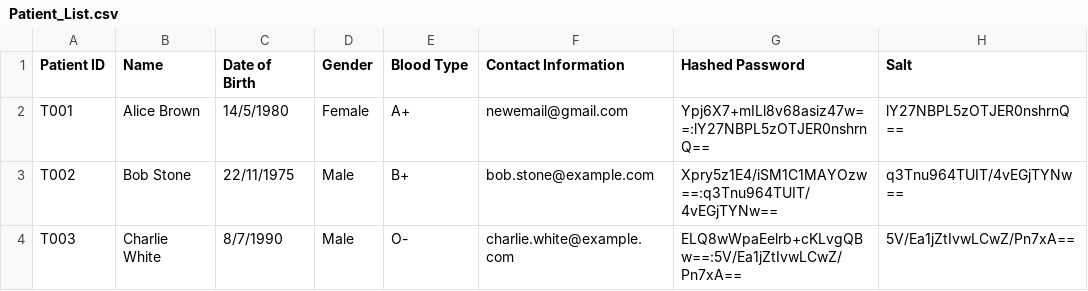
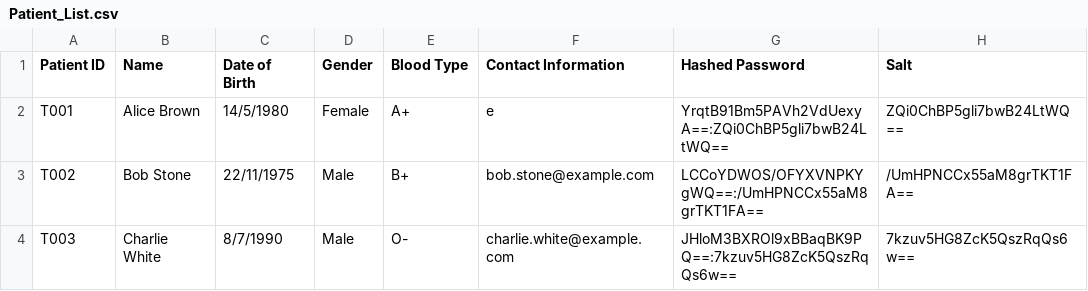
Before and after one commit to kohrenkai/SC2002HMS, a CSV file: Patient_List.csv, drawn as a sheet.

```diff
--- a/Patient_List.csv
+++ b/Patient_List.csv
@@ -1,4 +1,4 @@
 Patient ID,Name,Date of Birth,Gender,Blood Type,Contact Information,Hashed Password,Salt
-T001,Alice Brown,14/5/1980,Female,A+,newemail@gmail.com,Ypj6X7+mILl8v68asiz47w==:lY27NBPL5zOTJER0nshrnQ==,lY27NBPL5zOTJER0nshrnQ==
-T002,Bob Stone,22/11/1975,Male,B+,bob.stone@example.com,Xpry5z1E4/iSM1C1MAYOzw==:q3Tnu964TUIT/4vEGjTYNw==,q3Tnu964TUIT/4vEGjTYNw==
-T003,Charlie White,8/7/1990,Male,O-,charlie.white@example.com,ELQ8wWpaEelrb+cKLvgQBw==:5V/Ea1jZtIvwLCwZ/Pn7xA==,5V/Ea1jZtIvwLCwZ/Pn7xA==
+T001,Alice Brown,14/5/1980,Female,A+,e,YrqtB91Bm5PAVh2VdUexyA==:ZQi0ChBP5gli7bwB24LtWQ==,ZQi0ChBP5gli7bwB24LtWQ==
+T002,Bob Stone,22/11/1975,Male,B+,bob.stone@example.com,LCCoYDWOS/OFYXVNPKYgWQ==:/UmHPNCCx55aM8grTKT1FA==,/UmHPNCCx55aM8grTKT1FA==
+T003,Charlie White,8/7/1990,Male,O-,charlie.white@example.com,JHloM3BXROl9xBBaqBK9PQ==:7kzuv5HG8ZcK5QszRqQs6w==,7kzuv5HG8ZcK5QszRqQs6w==
```
Also changed, not shown: Medicine_List.csv, Staff_List.csv, 17 other files.
